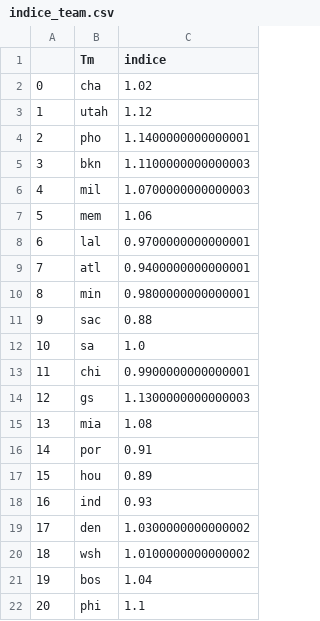
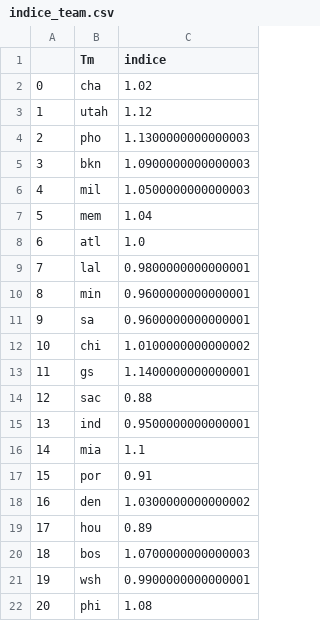
Before and after one commit to BastienChicot/NBApp_streamlit, a CSV file: data/indice_team.csv, drawn as a sheet; only a part is shown; the diff covers the shown part only.

```diff
--- a/data/indice_team.csv
+++ b/data/indice_team.csv
@@ -3,20 +3,20 @@
 1;utah;1.12
-2;pho;1.1400000000000001
-3;bkn;1.1100000000000003
-4;mil;1.0700000000000003
-5;mem;1.06
-6;lal;0.9700000000000001
-7;atl;0.9400000000000001
-8;min;0.9800000000000001
-9;sac;0.88
-10;sa;1.0
-11;chi;0.9900000000000001
-12;gs;1.1300000000000003
-13;mia;1.08
-14;por;0.91
-15;hou;0.89
-16;ind;0.93
-17;den;1.0300000000000002
-18;wsh;1.0100000000000002
-19;bos;1.04
-20;phi;1.1
+2;pho;1.1300000000000003
+3;bkn;1.0900000000000003
+4;mil;1.0500000000000003
+5;mem;1.04
+6;atl;1.0
+7;lal;0.9800000000000001
+8;min;0.9600000000000001
+9;sa;0.9600000000000001
+10;chi;1.0100000000000002
+11;gs;1.1400000000000001
+12;sac;0.88
+13;ind;0.9500000000000001
+14;mia;1.1
+15;por;0.91
+16;den;1.0300000000000002
+17;hou;0.89
+18;bos;1.0700000000000003
+19;wsh;0.9900000000000001
+20;phi;1.08
```
Also changed, not shown: 9 edited cells elsewhere in this file, Config/coachs.csv, Config/roster.csv, 15 other files.
